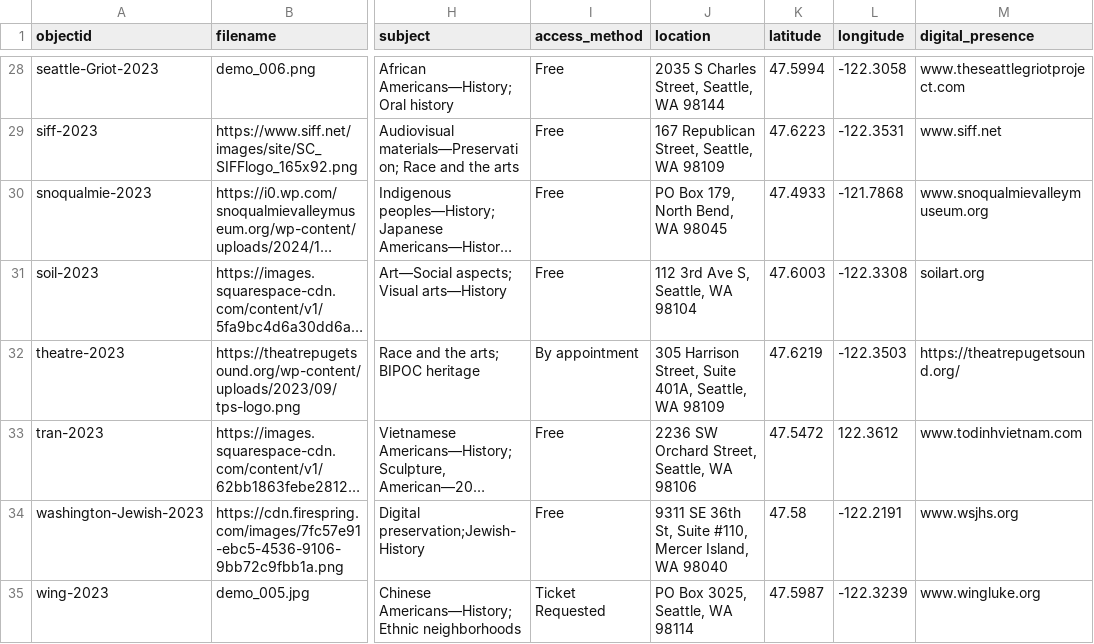
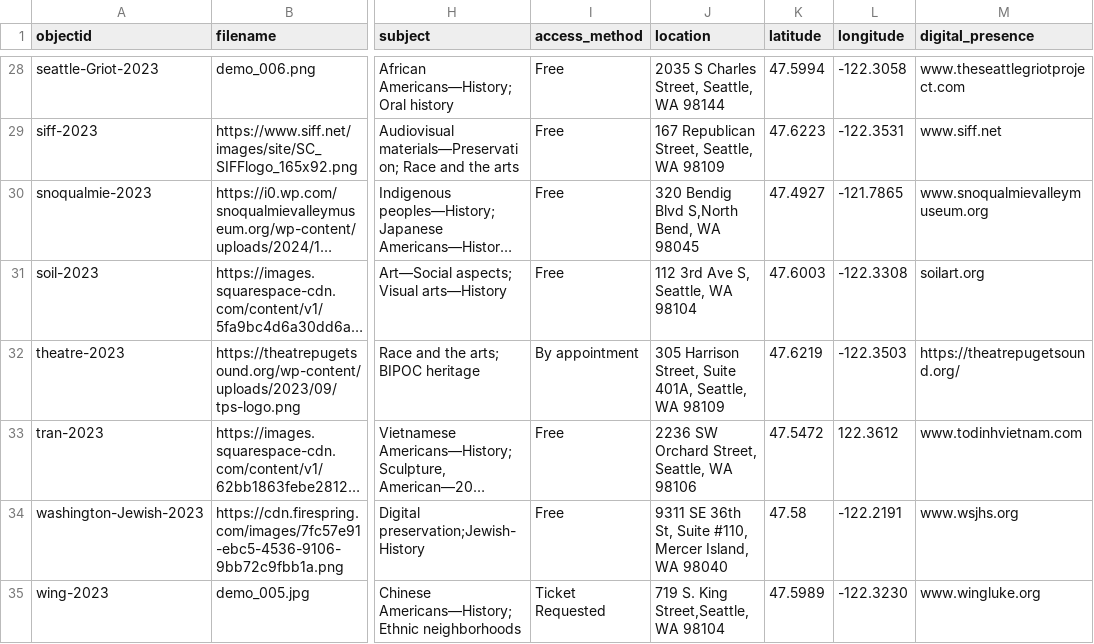
Before and after one commit to UW-4Culture-Heritage-Map/project, a CSV file: _data/metadata_2023.csv, drawn as a sheet; only a part is shown, gaps mark what is left out; long unchanged cells end in …; the diff covers the shown part only; the diff names each change by its address in the sheet, - before the commit and + after, or states it on an @@ line.

Commit message:
Update the address to replace the previous PO box address. Update the latitude and longtitude

```diff
--- a/_data/metadata_2023.csv
+++ b/_data/metadata_2023.csv
-J30 (location): PO Box 179, North Bend, WA 98045
+J30 (location): 320 Bendig Blvd S,North Bend, WA 98045
-K30 (latitude): 47.4933
+K30 (latitude): 47.4927
-L30 (longitude): -121.7868
+L30 (longitude): -121.7865
-J35 (location): PO Box 3025, Seattle, WA 98114
+J35 (location): 719 S. King Street,Seattle, WA 98104
-K35 (latitude): 47.5987
+K35 (latitude): 47.5989
-L35 (longitude): -122.3239
+L35 (longitude): -122.3230
```
Also changed, not shown: 23 edited cells elsewhere in this file.
